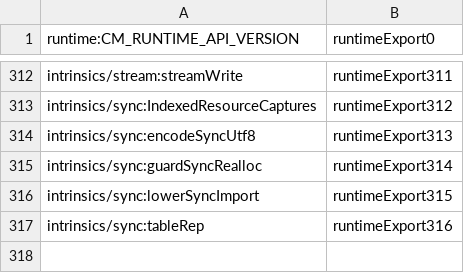
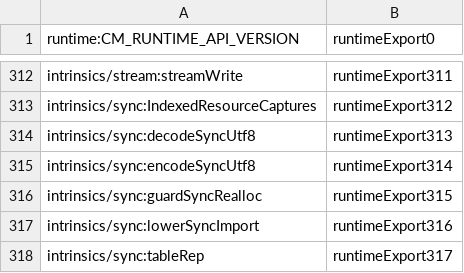
Before and after one commit to vados-cosmonic/jco, a TSV file: crates/js-component-bindgen/runtime/runtime-export-map.tsv, drawn as a sheet; only a part is shown, gaps mark what is left out.

Commit message:
chore(bindgen): refresh the embedded decoder export

```diff
--- a/crates/js-component-bindgen/runtime/runtime-export-map.tsv
+++ b/crates/js-component-bindgen/runtime/runtime-export-map.tsv
@@ -313,5 +313,6 @@ intrinsics/stream:streamWrite	runtimeExport311
 intrinsics/sync:IndexedResourceCaptures	runtimeExport312
-intrinsics/sync:encodeSyncUtf8	runtimeExport313
-intrinsics/sync:guardSyncRealloc	runtimeExport314
-intrinsics/sync:lowerSyncImport	runtimeExport315
-intrinsics/sync:tableRep	runtimeExport316
+intrinsics/sync:decodeSyncUtf8	runtimeExport313
+intrinsics/sync:encodeSyncUtf8	runtimeExport314
+intrinsics/sync:guardSyncRealloc	runtimeExport315
+intrinsics/sync:lowerSyncImport	runtimeExport316
+intrinsics/sync:tableRep	runtimeExport317
```
Also changed, not shown: 1 other file.
